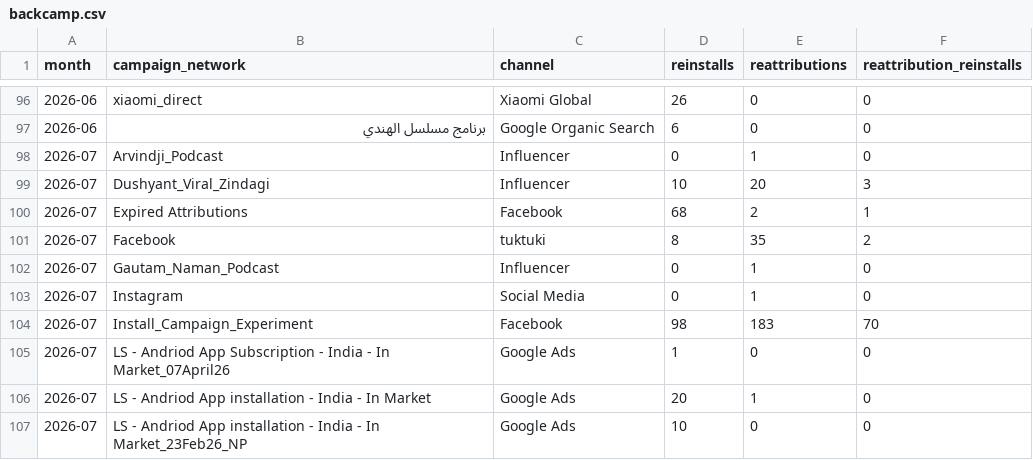
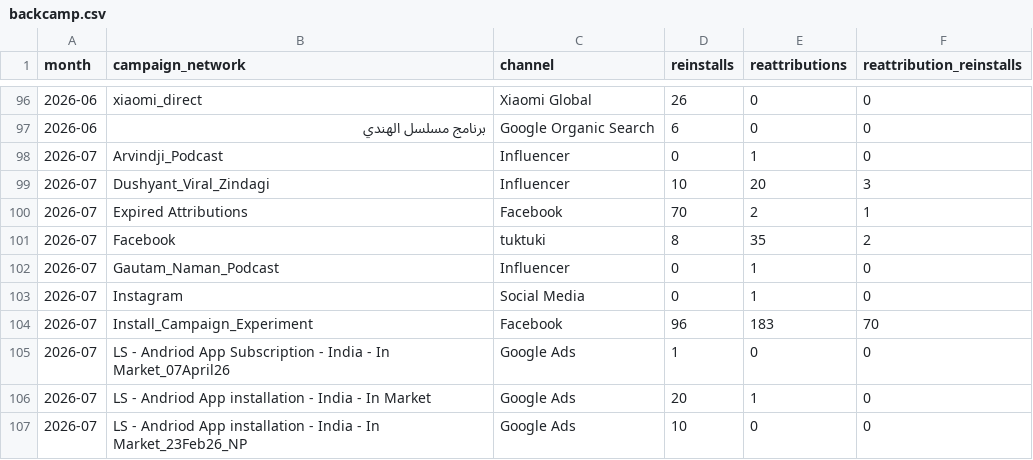
Before and after one commit to kshitijbhatiakaul/tuktuki-master-tracker, a CSV file: data/behaviour/backcamp.csv, drawn as a sheet; only a part is shown, gaps mark what is left out.

```diff
--- a/data/behaviour/backcamp.csv
+++ b/data/behaviour/backcamp.csv
@@ -99,3 +99,3 @@ month,campaign_network,channel,reinstalls,reattributions,reattribution_reinstall
 2026-07,Dushyant_Viral_Zindagi,Influencer,10,20,3
-2026-07,Expired Attributions,Facebook,68,2,1
+2026-07,Expired Attributions,Facebook,70,2,1
 2026-07,Facebook,tuktuki,8,35,2
@@ -103,3 +103,3 @@ month,campaign_network,channel,reinstalls,reattributions,reattribution_reinstall
 2026-07,Instagram,Social Media,0,1,0
-2026-07,Install_Campaign_Experiment,Facebook,98,183,70
+2026-07,Install_Campaign_Experiment,Facebook,96,183,70
 2026-07,LS - Andriod App Subscription - India - In Market_07April26,Google Ads,1,0,0
```
Also changed, not shown: data/behaviour/chanday.csv, data/behaviour/channels.csv, 18 other files.
